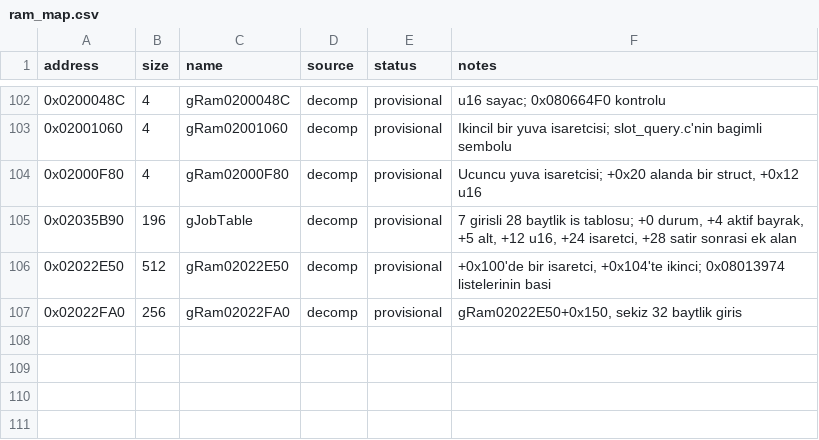
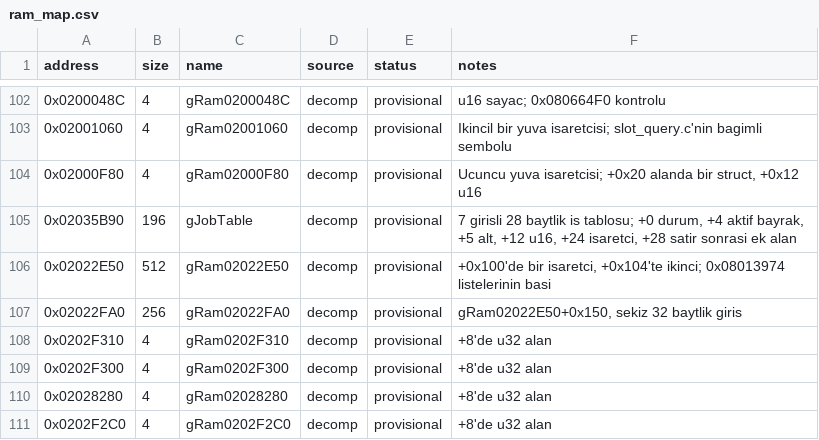
Before and after one commit to ahm3texe/gta-advance, a CSV file: data/ram_map.csv, drawn as a sheet; only a part is shown, gaps mark what is left out; the diff names each change by its address in the sheet, - before the commit and + after, or states it on an @@ line.

```diff
--- a/data/ram_map.csv
+++ b/data/ram_map.csv
+row 108: 0x0202F310 | 4 | gRam0202F310 | decomp | provisional | +8'de u32 alan
+row 109: 0x0202F300 | 4 | gRam0202F300 | decomp | provisional | +8'de u32 alan
+row 110: 0x02028280 | 4 | gRam02028280 | decomp | provisional | +8'de u32 alan
+row 111: 0x0202F2C0 | 4 | gRam0202F2C0 | decomp | provisional | +8'de u32 alan
```
Also changed, not shown: data/c_sources.csv, data/functions.csv, 3 other files.
